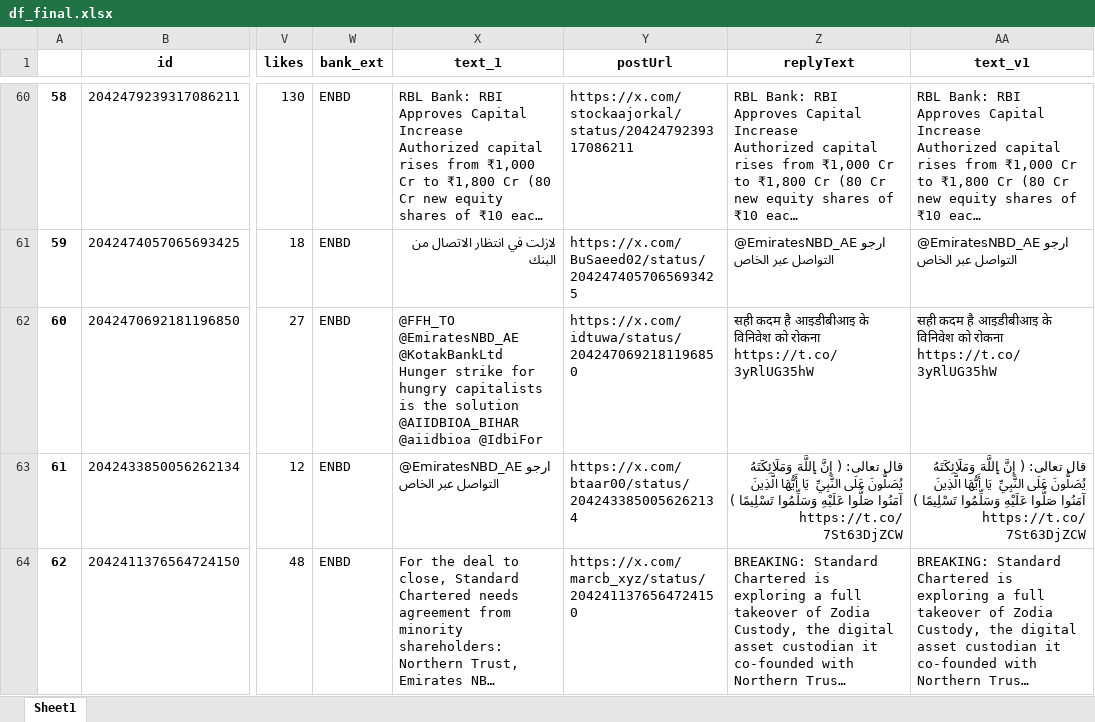
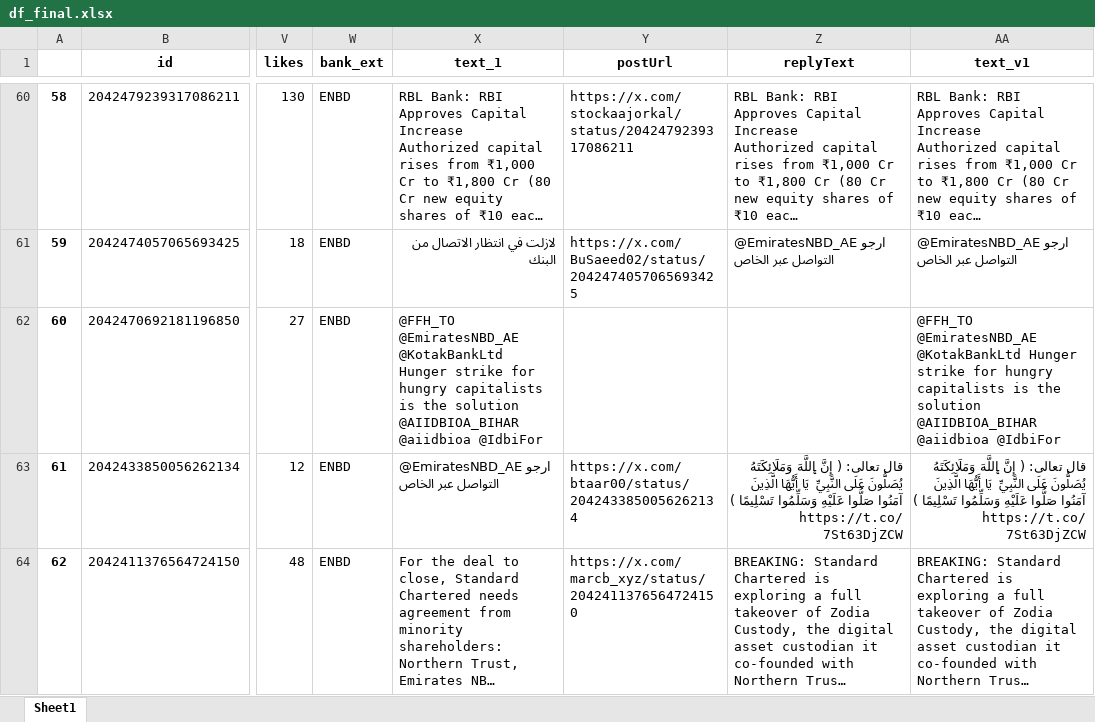
Before and after one commit to felixabraham670706/enbdtwitter_v1, an Excel workbook: df_final.xlsx, sheet Sheet1, drawn as a sheet; only a part is shown, gaps mark what is left out; long unchanged cells end in …; values as stored, in another font and other column widths than the file's, no borders; the diff covers the shown part only; the diff names each change by its address in the sheet, - before the commit and + after, or states it on an @@ line.

```diff
--- a/df_final.xlsx (sheet Sheet1)
+++ b/df_final.xlsx (sheet Sheet1)
-Y62 (postUrl): https://x.com/idtuwa/status/2042470692181196850
+Y62 (postUrl): (empty)
-Z62 (replyText): सही कदम है आइडीबीआइ के विनिवेश को रोकना https://t.co/3yRlUG35hW
+Z62 (replyText): (empty)
-AA62 (text_v1): सही कदम है आइडीबीआइ के विनिवेश को रोकना https://t.co/3yRlUG35hW
+AA62 (text_v1): @FFH_TO @EmiratesNBD_AE @KotakBankLtd Hunger strike for hungry capitalists is the solution @AIIDBIOA_BIHAR @aiidbioa @IdbiFor
```
Also changed, not shown: 20 edited cells elsewhere in this sheet, EI_ENBD_3post.xlsx, EI_ENDB_comments.xlsx, 8 other files.
